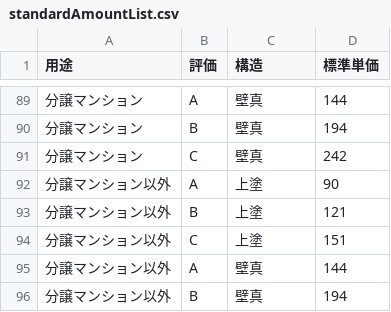
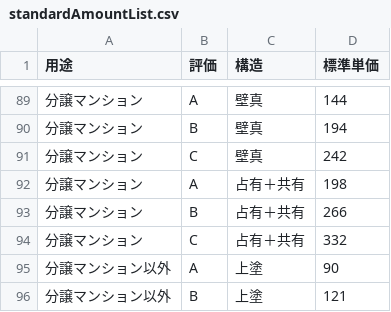
Before and after one commit to yokoyama-eruful/mitumo, a CSV file: storage/app/rateTable/standardAmountList.csv, drawn as a sheet; only a part is shown, gaps mark what is left out; the shorter side is filled out with more unchanged rows; the diff names each change by its address in the sheet, - before the commit and + after, or states it on an @@ line.

```diff
--- a/storage/app/rateTable/standardAmountList.csv
+++ b/storage/app/rateTable/standardAmountList.csv
+row 92: 分譲マンション | A | 占有＋共有 | 198
+row 93: 分譲マンション | B | 占有＋共有 | 266
+row 94: 分譲マンション | C | 占有＋共有 | 332
```
Also changed, not shown: storage/app/rateTable/AgingDepreciationList.csv, 2 other files.
